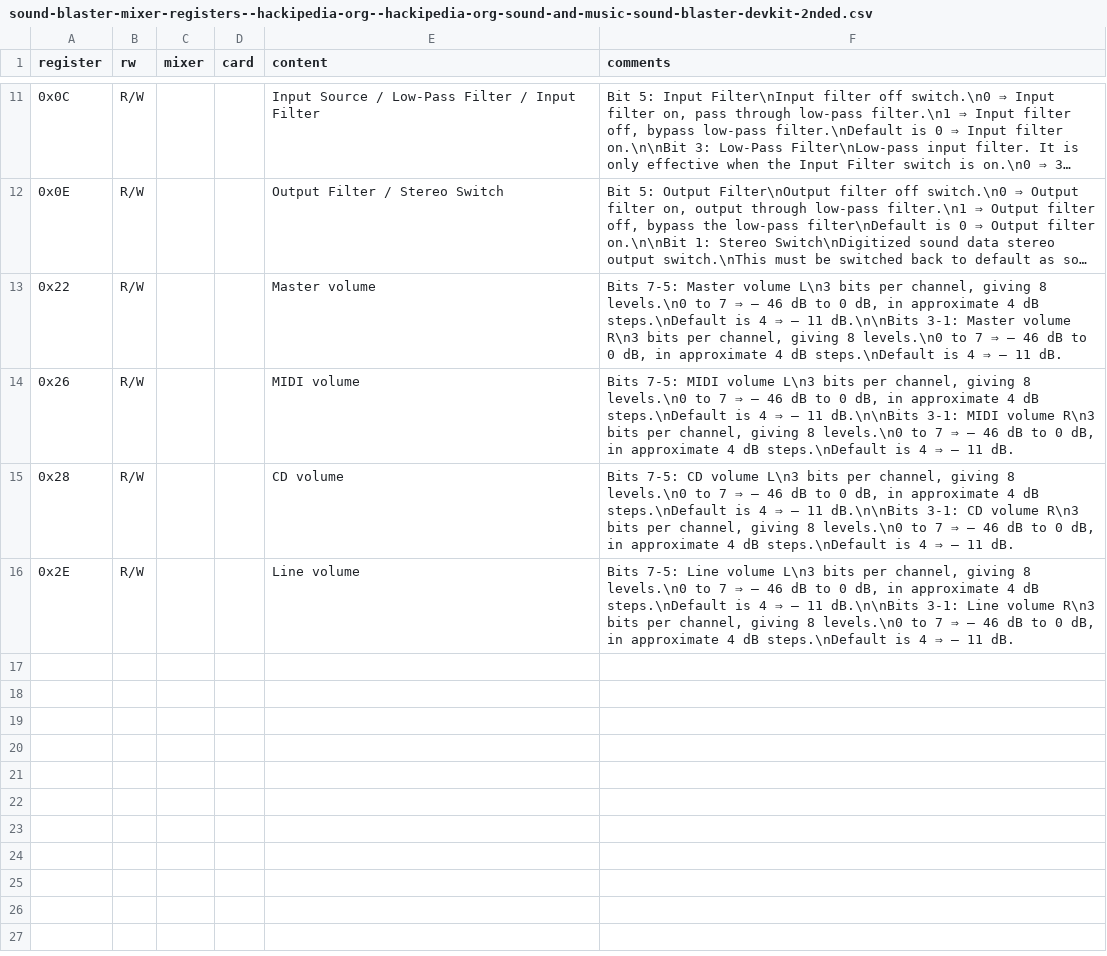
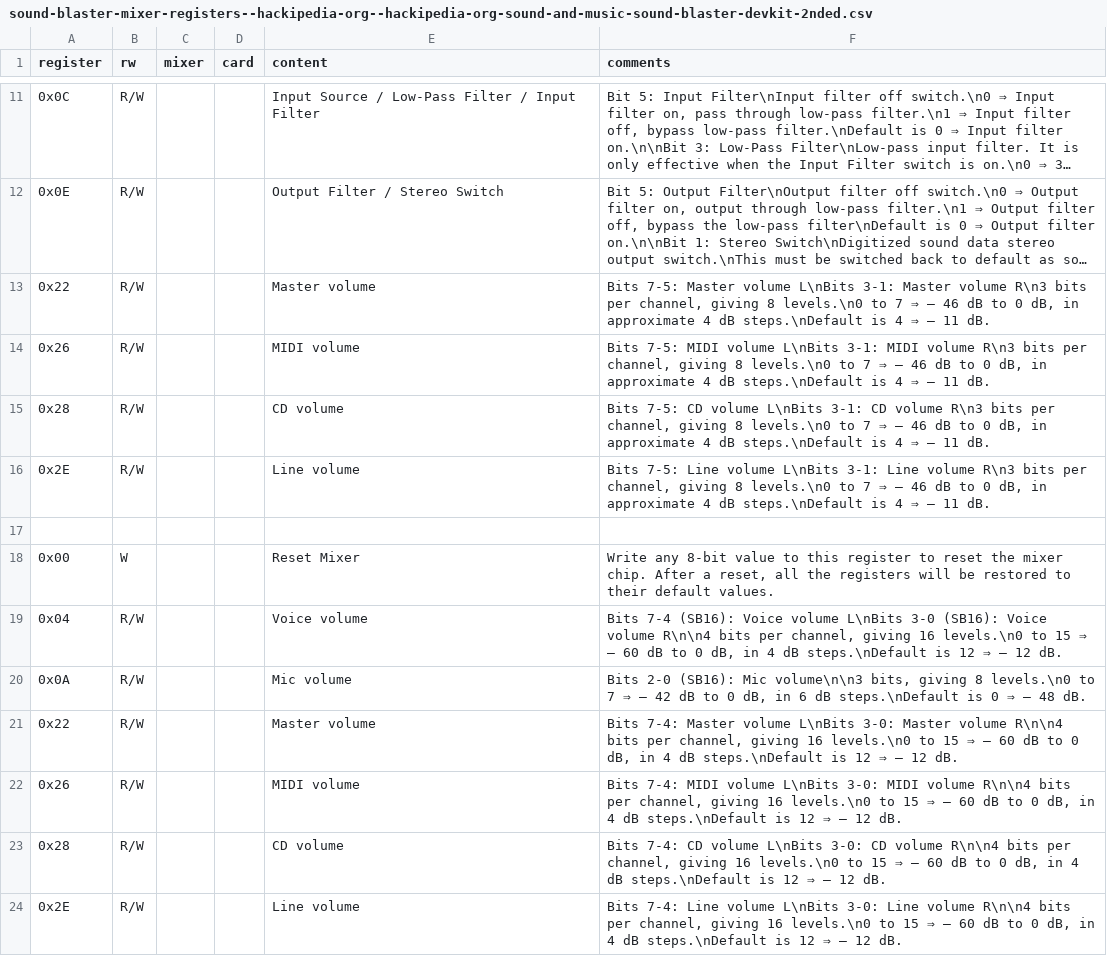
Before and after one commit to joncampbell123/a-pile-of-documentation, a CSV file: tables/sound/ibm/sound-blaster/sound-blaster-mixer-registers--hackipedia-org--hackipedia-org-sound-and-music-sound-blaster-devkit-2nded.csv, drawn as a sheet; only a part is shown, gaps mark what is left out; long unchanged cells end in …; the diff names each change by its address in the sheet, - before the commit and + after, or states it on an @@ line.

Commit message:
more

```diff
--- a/tables/sound/ibm/sound-blaster/sound-blaster-mixer-registers--hackipedia-org--hackipedia-org-sound-and-music-sound-blaster-devkit-2nded.csv
+++ b/tables/sound/ibm/sound-blaster/sound-blaster-mixer-registers--hackipedia-org--hackipedia-org-sound-and-music-sound-blaster-devkit-2nded.csv
-F13 (comments): …Master volume L\n3 bits per channel, giving 8 levels.\n0 to 7 ⇒ – 46 dB to 0 dB, in approximate 4 dB steps.\nDefault is 4 ⇒ – 11 dB.\n\nBits 3-1: Master…
+F13 (comments): …Master volume L\nBits 3-1: Master…
-F14 (comments): …MIDI volume L\n3 bits per channel, giving 8 levels.\n0 to 7 ⇒ – 46 dB to 0 dB, in approximate 4 dB steps.\nDefault is 4 ⇒ – 11 dB.\n\nBits 3-1: MIDI…
+F14 (comments): …MIDI volume L\nBits 3-1: MIDI…
-F15 (comments): …CD volume L\n3 bits per channel, giving 8 levels.\n0 to 7 ⇒ – 46 dB to 0 dB, in approximate 4 dB steps.\nDefault is 4 ⇒ – 11 dB.\n\nBits 3-1: CD…
+F15 (comments): …CD volume L\nBits 3-1: CD…
-F16 (comments): …Line volume L\n3 bits per channel, giving 8 levels.\n0 to 7 ⇒ – 46 dB to 0 dB, in approximate 4 dB steps.\nDefault is 4 ⇒ – 11 dB.\n\nBits 3-1: Line…
+F16 (comments): …Line volume L\nBits 3-1: Line…
+row 17: (empty)
+row 18: 0x00 | W |  |  | Reset Mixer | Write any 8-bit value to this register to reset the mixer chip. After a reset, all the registers will be restored to their default values.
+row 19: 0x04 | R/W |  |  | Voice volume | Bits 7-4 (SB16): Voice volume L\nBits 3-0 (SB16): Voice volume R\n\n4 bits per channel, giving 16 levels.\n0 to 15 ⇒ – 60 dB to 0 dB, in 4 dB steps.\nDefault is 12 ⇒ – 12 dB.
+row 20: 0x0A | R/W |  |  | Mic volume | Bits 2-0 (SB16): Mic volume\n\n3 bits, giving 8 levels.\n0 to 7 ⇒ – 42 dB to 0 dB, in 6 dB steps.\nDefault is 0 ⇒ – 48 dB.
+row 21: 0x22 | R/W |  |  | Master volume | Bits 7-4: Master volume L\nBits 3-0: Master volume R\n\n4 bits per channel, giving 16 levels.\n0 to 15 ⇒ – 60 dB to 0 dB, in 4 dB steps.\nDefault is 12 ⇒ – 12 dB.
+row 22: 0x26 | R/W |  |  | MIDI volume | Bits 7-4: MIDI volume L\nBits 3-0: MIDI volume R\n\n4 bits per channel, giving 16 levels.\n0 to 15 ⇒ – 60 dB to 0 dB, in 4 dB steps.\nDefault is 12 ⇒ – 12 dB.
+row 23: 0x28 | R/W |  |  | CD volume | Bits 7-4: CD volume L\nBits 3-0: CD volume R\n\n4 bits per channel, giving 16 levels.\n0 to 15 ⇒ – 60 dB to 0 dB, in 4 dB steps.\nDefault is 12 ⇒ – 12 dB.
+row 24: 0x2E | R/W |  |  | Line volume | Bits 7-4: Line volume L\nBits 3-0: Line volume R\n\n4 bits per channel, giving 16 levels.\n0 to 15 ⇒ – 60 dB to 0 dB, in 4 dB steps.\nDefault is 12 ⇒ – 12 dB.
```
